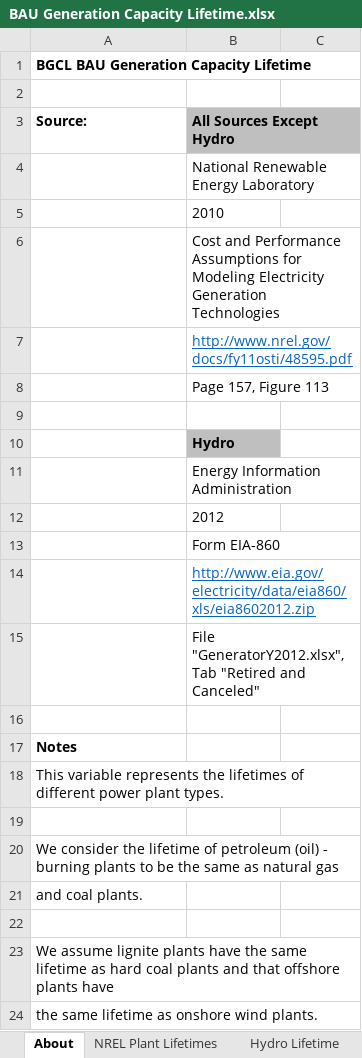
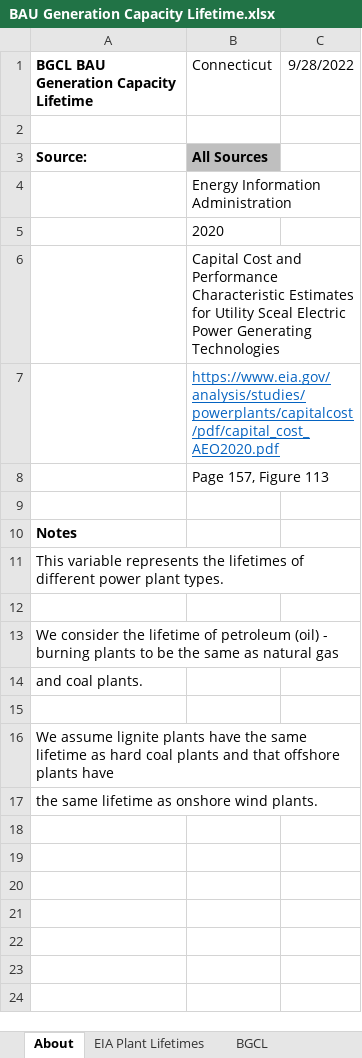
Before and after one commit to EnergyInnovation/eps-connecticut, an Excel workbook: InputData/elec/BGCL/BAU Generation Capacity Lifetime.xlsx, sheet About, drawn as a sheet; values as stored, in another font and other column widths than the file's, no borders; the diff names each change by its address in the sheet, - before the commit and + after, or states it on an @@ line.

```diff
--- a/InputData/elec/BGCL/BAU Generation Capacity Lifetime.xlsx (sheet About)
+++ b/InputData/elec/BGCL/BAU Generation Capacity Lifetime.xlsx (sheet About)
-sheet tab: NREL Plant Lifetimes
+sheet tab: EIA Plant Lifetimes
-sheet tab: Hydro Lifetime
-B1: (empty)
+B1: Connecticut
-C1: (empty)
+C1: 9/28/2022
-B3 (Connecticut): All Sources Except Hydro
+B3 (Connecticut): All Sources
-B4 (Connecticut): National Renewable Energy Laboratory
+B4 (Connecticut): Energy Information Administration
-B5 (Connecticut): 2010
+B5 (Connecticut): 2020
-B6 (Connecticut): Cost and Performance Assumptions for Modeling Electricity Generation Technologies
+B6 (Connecticut): Capital Cost and Performance Characteristic Estimates for Utility Sceal Electric Power Generating Technologies
-B7 (Connecticut): http://www.nrel.gov/docs/fy11osti/48595.pdf
+B7 (Connecticut): https://www.eia.gov/analysis/studies/powerplants/capitalcost/pdf/capital_cost_AEO2020.pdf
-row 9: (empty)
-row 10:  | Hydro
-row 11:  | Energy Information Administration
-row 12:  | 2012
-row 13:  | Form EIA-860
-row 14:  | http://www.eia.gov/electricity/data/eia860/xls/eia8602012.zip
-row 15:  | File "GeneratorY2012.xlsx", Tab "Retired and Canceled"
```
Also changed, not shown: sheet EIA Plant Lifetimes, sheet BGCL, formulas that keep their value, InputData/elec/CoESC/Cost of Electricity Sector Capital.xlsx, InputData/trans/AVLo/Avg Vehicle Loading.xlsx, 55 other files.
